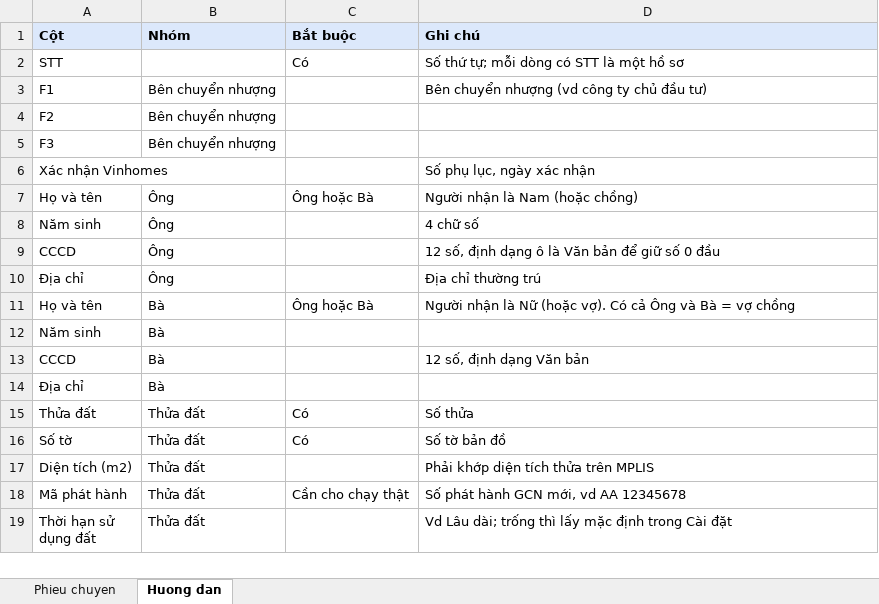
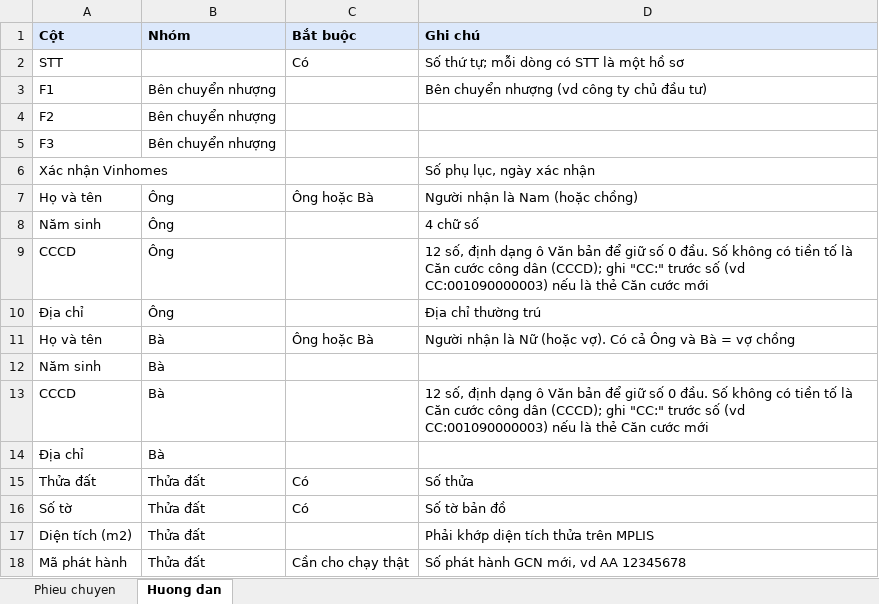
Before and after one commit to Nguyenvan01/MPLIS-Quick-Intake, an Excel workbook: assets/mau/phieu_chuyen_mau.xlsx, sheet Huong dan, drawn as a sheet; only a part is shown; the shorter side is filled out with more unchanged rows; values as stored, in another font and other column widths than the file's, no borders; the diff names each change by its address in the sheet, - before the commit and + after, or states it on an @@ line.

```diff
--- a/assets/mau/phieu_chuyen_mau.xlsx (sheet Huong dan)
+++ b/assets/mau/phieu_chuyen_mau.xlsx (sheet Huong dan)
-D9 (Ghi chú): …dạng ô là Văn bản để giữ số 0 đầu
+D9 (Ghi chú): …dạng ô Văn bản để giữ số 0 đầu. Số không có tiền tố là Căn cước công dân (CCCD); ghi "CC:" trước số (vd CC:001090000003) nếu là thẻ Căn cước mới
-D13 (Ghi chú): …định dạng Văn bản
+D13 (Ghi chú): …định dạng ô Văn bản để giữ số 0 đầu. Số không có tiền tố là Căn cước công dân (CCCD); ghi "CC:" trước số (vd CC:001090000003) nếu là thẻ Căn cước mới
```
Also changed, not shown: sheet Phieu chuyen, 5 other files.
